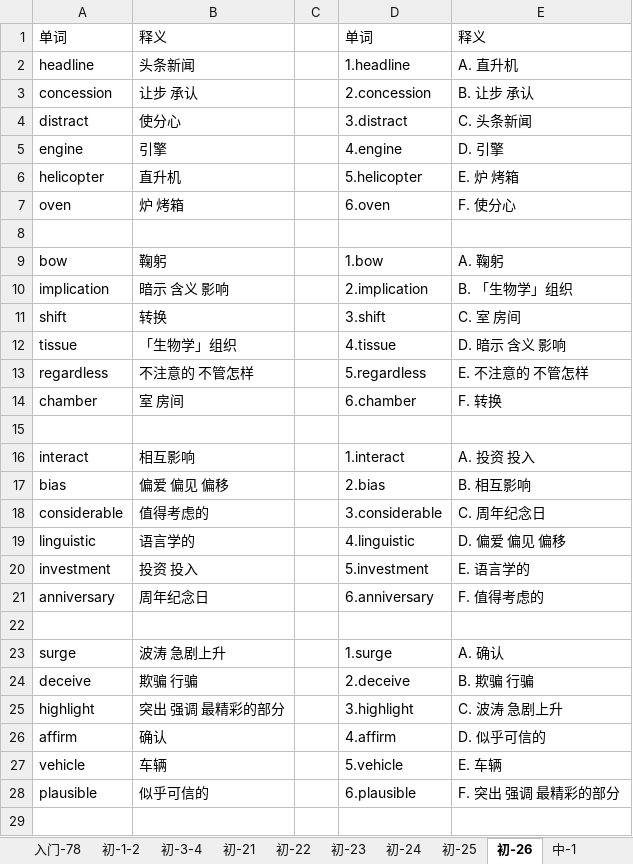
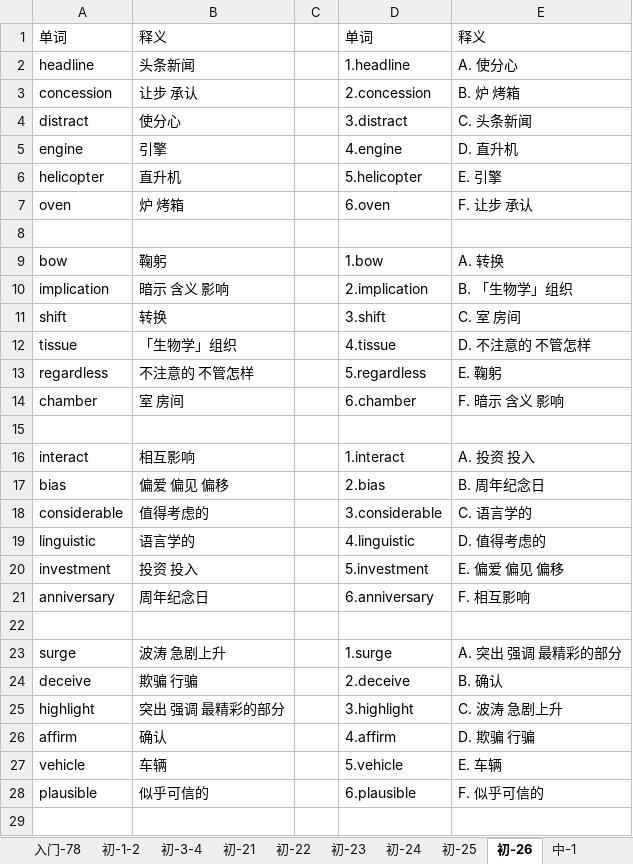
Before and after one commit to crekerliqiang/WordsSort, an Excel workbook: 雅思核心词汇精讲精练2.xlsx, sheet 初-26, drawn as a sheet; only a part is shown; values as stored, in another font and other column widths than the file's, no cell formats; the diff covers the shown part only; the diff names each change by its address in the sheet, - before the commit and + after, or states it on an @@ line.

```diff
--- a/雅思核心词汇精讲精练2.xlsx (sheet 初-26)
+++ b/雅思核心词汇精讲精练2.xlsx (sheet 初-26)
-E2: A. 直升机
+E2: A. 使分心
-E3: B. 让步 承认
+E3: B. 炉 烤箱
-E5: D. 引擎
+E5: D. 直升机
-E6: E. 炉 烤箱
+E6: E. 引擎
-E7: F. 使分心
+E7: F. 让步 承认
-E9: A. 鞠躬
+E9: A. 转换
-E12: D. 暗示 含义 影响
+E12: D. 不注意的 不管怎样
-E13: E. 不注意的 不管怎样
+E13: E. 鞠躬
-E14: F. 转换
+E14: F. 暗示 含义 影响
-E17: B. 相互影响
+E17: B. 周年纪念日
-E18: C. 周年纪念日
+E18: C. 语言学的
-E19: D. 偏爱 偏见 偏移
+E19: D. 值得考虑的
-E20: E. 语言学的
+E20: E. 偏爱 偏见 偏移
-E21: F. 值得考虑的
+E21: F. 相互影响
-E23: A. 确认
+E23: A. 突出 强调 最精彩的部分
-E24: B. 欺骗 行骗
+E24: B. 确认
-E26: D. 似乎可信的
+E26: D. 欺骗 行骗
-E28: F. 突出 强调 最精彩的部分
+E28: F. 似乎可信的
```
Also changed, not shown: 15 edited cells elsewhere in this sheet, sheet 中-2, sheet 中-1, sheet 初-21, sheet 初-22, sheet 初-24, sheet 初-23, 4 more sheets, other sheet tabs, cell formats, 雅思核心词汇精讲精练.xlsx, 5 other files.
